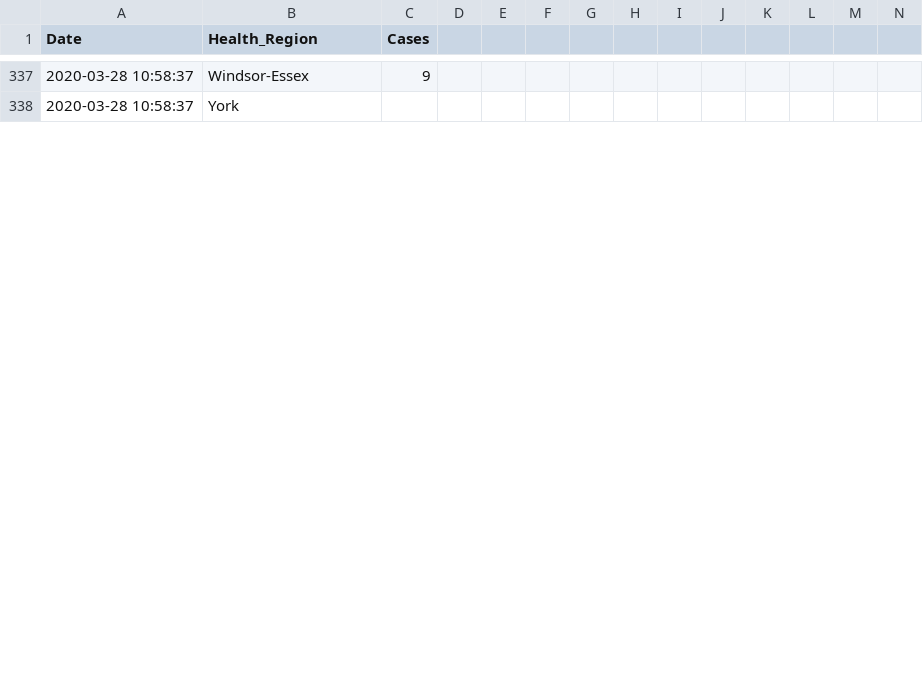
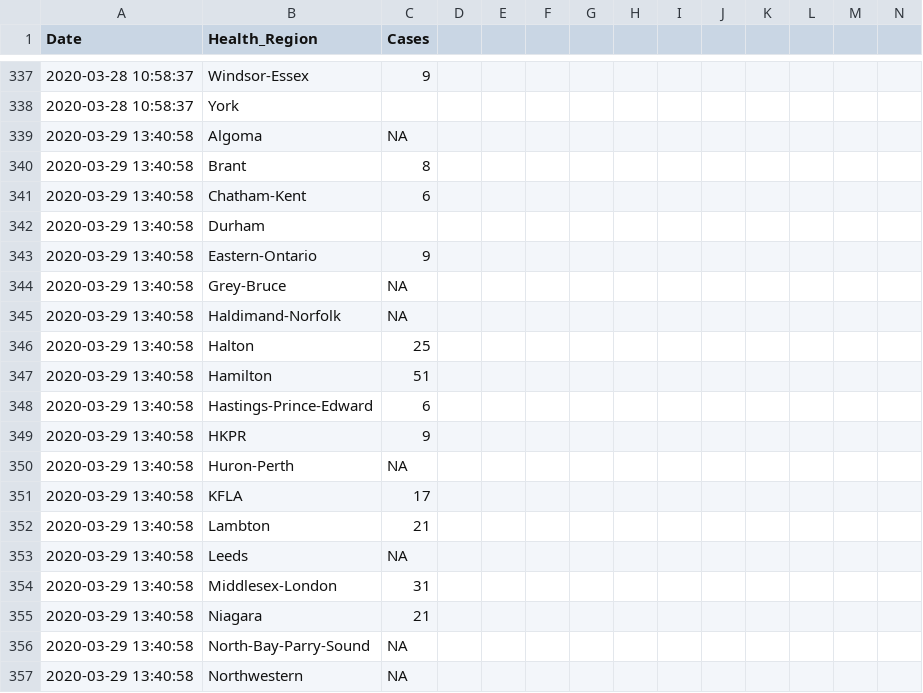
Before and after one commit to Russell-Pollari/ontario-covid19, a CSV file: data/processed/ontario_regions.csv, drawn as a sheet; only a part is shown, gaps mark what is left out; rows hold the shown columns only; the diff covers the shown part only; the diff names each change by its address in the sheet, - before the commit and + after, or states it on an @@ line.

Commit message:
Update data

```diff
--- a/data/processed/ontario_regions.csv
+++ b/data/processed/ontario_regions.csv
+row 339: 2020-03-29 13:40:58 | Algoma | NA
+row 340: 2020-03-29 13:40:58 | Brant | 8
+row 341: 2020-03-29 13:40:58 | Chatham-Kent | 6
+row 342: 2020-03-29 13:40:58 | Durham
+row 343: 2020-03-29 13:40:58 | Eastern-Ontario | 9
+row 344: 2020-03-29 13:40:58 | Grey-Bruce | NA
+row 345: 2020-03-29 13:40:58 | Haldimand-Norfolk | NA
+row 346: 2020-03-29 13:40:58 | Halton | 25
+row 347: 2020-03-29 13:40:58 | Hamilton | 51
+row 348: 2020-03-29 13:40:58 | Hastings-Prince-Edward | 6
+row 349: 2020-03-29 13:40:58 | HKPR | 9
+row 350: 2020-03-29 13:40:58 | Huron-Perth | NA
+row 351: 2020-03-29 13:40:58 | KFLA | 17
+row 352: 2020-03-29 13:40:58 | Lambton | 21
+row 353: 2020-03-29 13:40:58 | Leeds | NA
+row 354: 2020-03-29 13:40:58 | Middlesex-London | 31
+row 355: 2020-03-29 13:40:58 | Niagara | 21
+row 356: 2020-03-29 13:40:58 | North-Bay-Parry-Sound | NA
+row 357: 2020-03-29 13:40:58 | Northwestern | NA
```
Also changed, not shown: 15 added rows and 12 edited cells elsewhere in this file, 2 other files.
